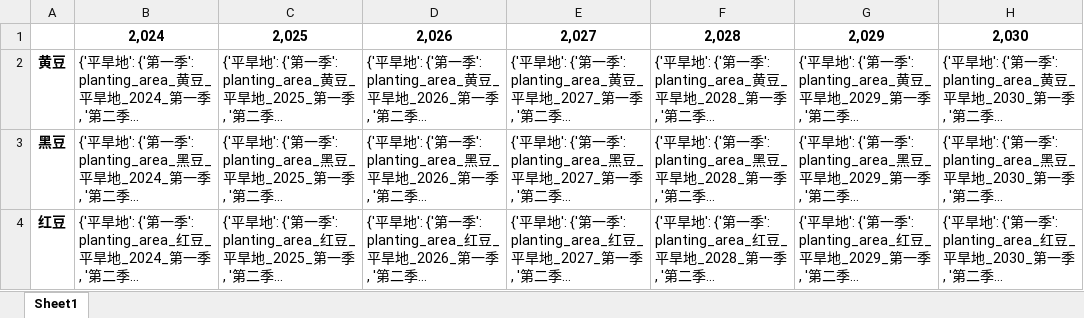
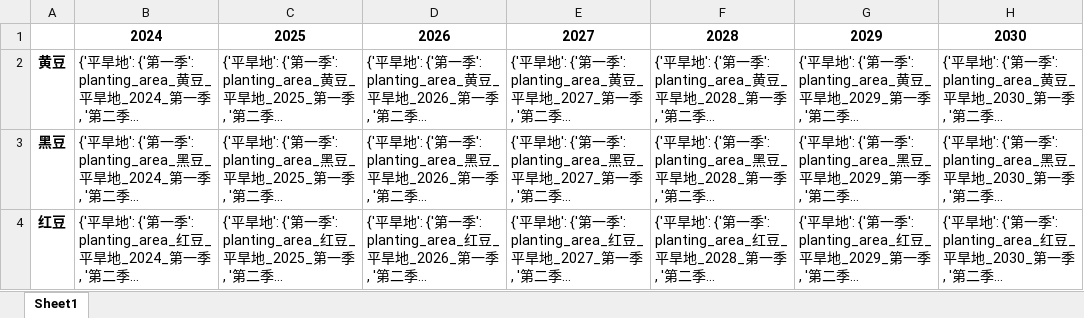
Before and after one commit to dywsy21/Maths_Modeling_2024, an Excel workbook: result1_1.xlsx, sheet Sheet1, drawn as a sheet; only a part is shown; long unchanged cells end in …; values as stored, in another font and other column widths than the file's, no borders; removed rows and columns are numbered as before the commit, all else as after; the diff names each change by its address in the sheet, - before the commit and + after, or states it on an @@ line.

```diff
--- a/result1_1.xlsx (sheet Sheet1)
+++ b/result1_1.xlsx (sheet Sheet1)
-row 1:  | 2,024 | 2,025 | 2,026 | 2,027 | 2,028 | 2,029 | 2,030
+row 1:  | 2024 | 2025 | 2026 | 2027 | 2028 | 2029 | 2030
```
Also changed, not shown: 1 other file.
